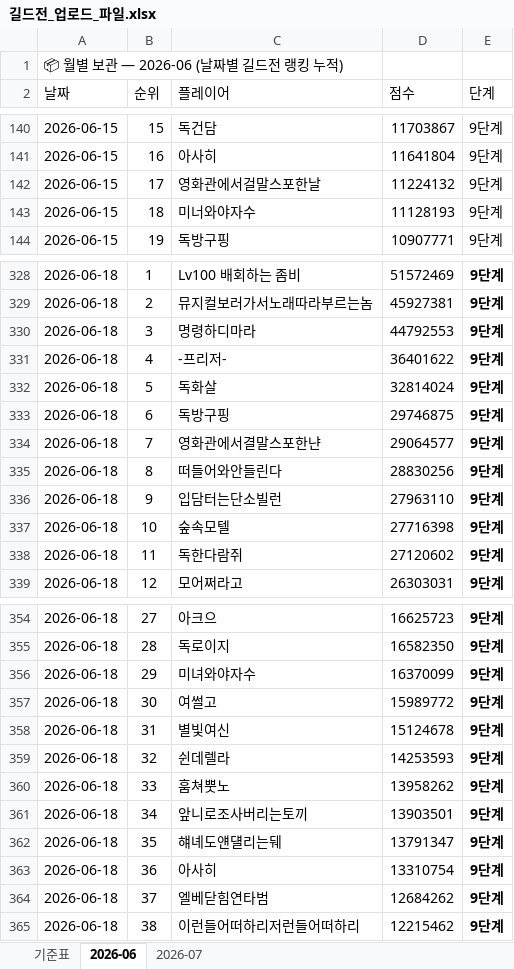
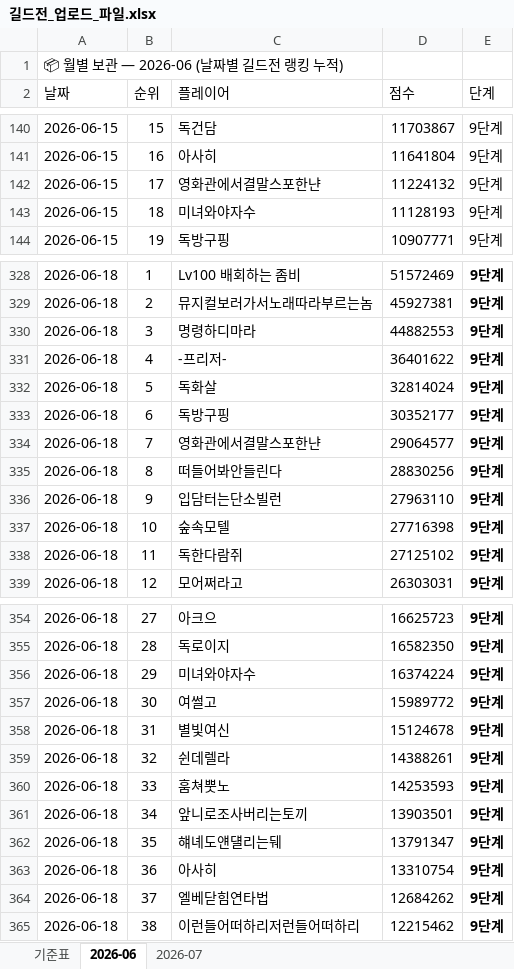
Before and after one commit to 88view/guild-war, an Excel workbook: 길드전_업로드_파일.xlsx, sheet 2026-06, drawn as a sheet; only a part is shown, gaps mark what is left out; values as stored, in another font and other column widths than the file's, no borders; the diff covers the shown part only; the diff names each change by its address in the sheet, - before the commit and + after, or states it on an @@ line.

```diff
--- a/길드전_업로드_파일.xlsx (sheet 2026-06)
+++ b/길드전_업로드_파일.xlsx (sheet 2026-06)
-C142 (플레이어): 영화관에서걸말스포한날
+C142 (플레이어): 영화관에서결말스포한냔
-C143 (플레이어): 미너와야자수
+C143 (플레이어): 미녀와야자수
-D330 (점수): 44792553
+D330 (점수): 44882553
-D333 (점수): 29746875
+D333 (점수): 30352177
-C335 (플레이어): 떠들어와안들린다
+C335 (플레이어): 떠들어봐안들린다
-D338 (점수): 27120602
+D338 (점수): 27125102
-D356 (점수): 16370099
+D356 (점수): 16374224
-D359 (점수): 14253593
+D359 (점수): 14388261
-D360 (점수): 13958262
+D360 (점수): 14253593
-C364 (플레이어): 엘베닫힘연타범
+C364 (플레이어): 엘베닫힘연타법
```
Also changed, not shown: 1 added row and 54 edited cells elsewhere in this sheet, formulas that keep their value.
